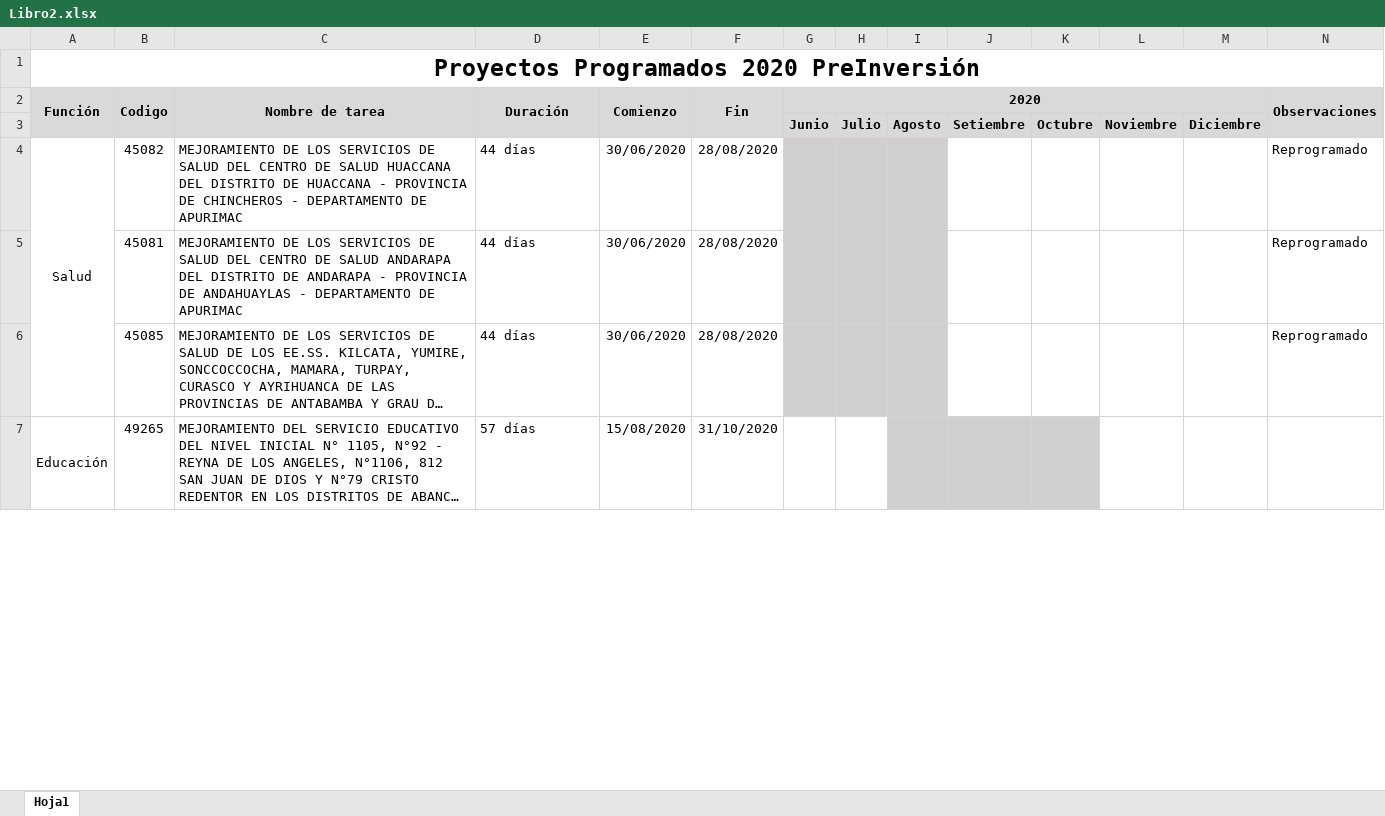
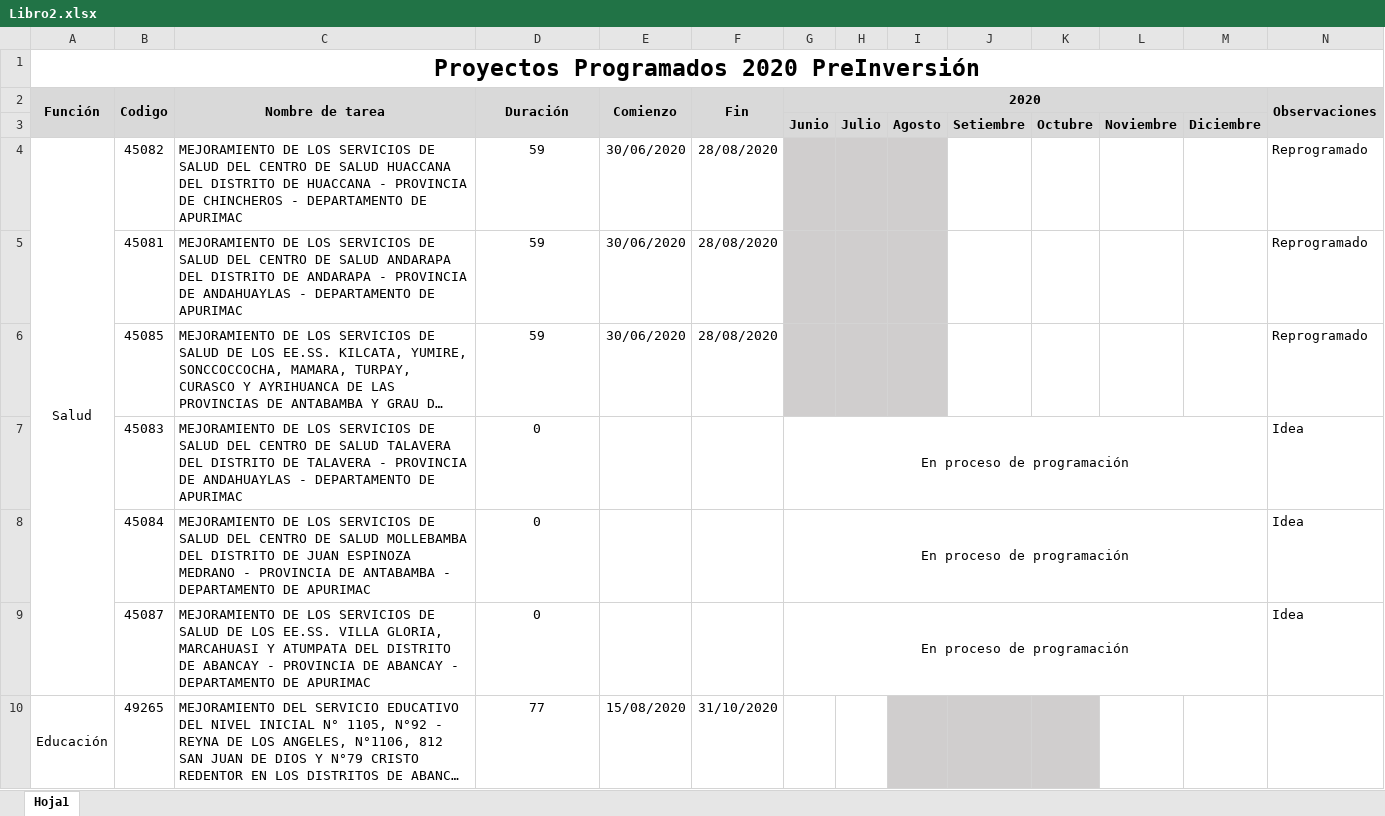
Before and after one commit to ORFEI-GRAP/Gestion-ORFEI, an Excel workbook: Libro2.xlsx, sheet Hoja1, drawn as a sheet; only a part is shown; long unchanged cells end in …; values as stored, in another font and other column widths than the file's, no borders; conditional formats not drawn; addresses are those after the commit; the diff covers the shown part only; the diff names each change by its address in the sheet, - before the commit and + after, or states it on an @@ line.

```diff
--- a/Libro2.xlsx (sheet Hoja1)
+++ b/Libro2.xlsx (sheet Hoja1)
-D4:D6 (Duración): 44 días
+D4:D6 (Duración): 59
-D4:D6 alignment: left
+D4:D6 alignment: center
+row 7:  | 45083 | MEJORAMIENTO DE LOS SERVICIOS DE SALUD DEL CENTRO DE SALUD TALAVERA DEL DISTRITO DE TALAVERA - PROVINCIA DE ANDAHUAYLAS - DEPARTAMENTO DE APURIMAC | 0 |  |  | En proceso de programación |  |  |  |  |  |  | Idea
+row 8:  | 45084 | MEJORAMIENTO DE LOS SERVICIOS DE SALUD DEL CENTRO DE SALUD MOLLEBAMBA DEL DISTRITO DE JUAN ESPINOZA MEDRANO - PROVINCIA DE ANTABAMBA - DEPARTAMENTO DE APURIMAC | 0 |  |  | En proceso de programación |  |  |  |  |  |  | Idea
+row 9:  | 45087 | MEJORAMIENTO DE LOS SERVICIOS DE SALUD DE LOS EE.SS. VILLA GLORIA, MARCAHUASI Y ATUMPATA DEL DISTRITO DE ABANCAY - PROVINCIA DE ABANCAY - DEPARTAMENTO DE APURIMAC | 0 |  |  | En proceso de programación |  |  |  |  |  |  | Idea
-D10 (Duración): 57 días
+D10 (Duración): 77
-D10 alignment: left
+D10 alignment: center
```
Also changed, not shown: 15 added rows, 14 edited cells and cell formats elsewhere in this sheet, 5 other files.
